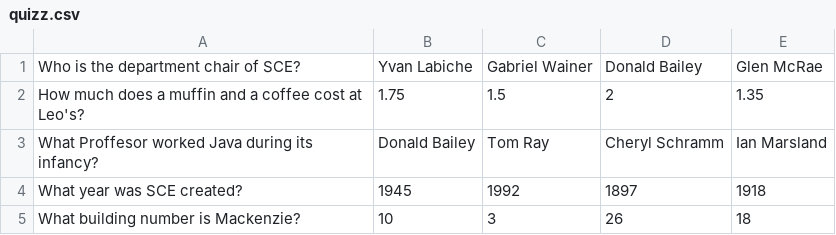
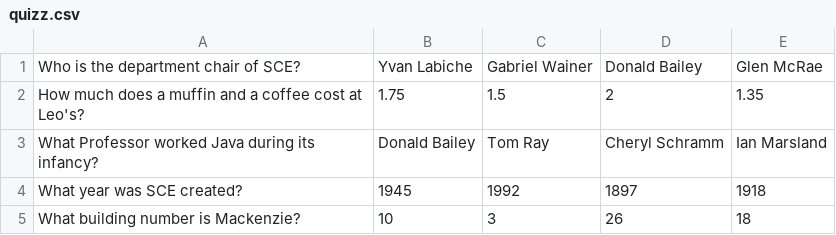
Before and after one commit to Brendan-Lucas/HamlesAndFriends-HackTheWallApp, a CSV file: Thats_so_Ravens/QuizApp/quizAssets/quizz.csv, drawn as a sheet.

Commit message:
Professor not Proffesor

```diff
--- a/Thats_so_Ravens/QuizApp/quizAssets/quizz.csv
+++ b/Thats_so_Ravens/QuizApp/quizAssets/quizz.csv
@@ -2,3 +2,3 @@ Who is the department chair of SCE?,Yvan Labiche,Gabriel Wainer,Donald Bailey,Gl
 How much does a muffin and a coffee cost at Leo's?,1.75,1.5,2,1.35
-What Proffesor worked Java during its infancy?,Donald Bailey,Tom Ray,Cheryl Schramm,Ian Marsland
+What Professor worked Java during its infancy?,Donald Bailey,Tom Ray,Cheryl Schramm,Ian Marsland
 What year was SCE created?,1945,1992,1897,1918
```
